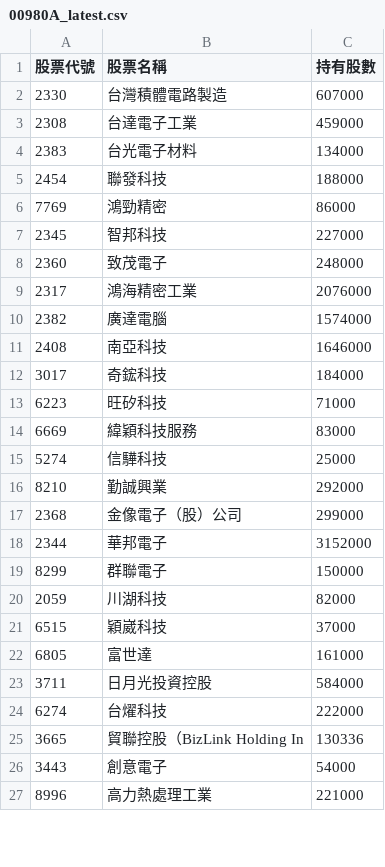
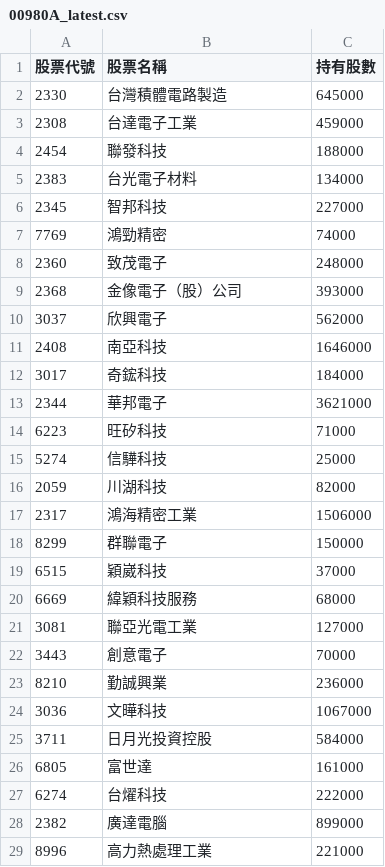
Before and after one commit to Hodichen/active-etf-tracker, a CSV file: 00980A_latest.csv, drawn as a sheet; only a part is shown; the diff covers the shown part only.

```diff
--- a/00980A_latest.csv
+++ b/00980A_latest.csv
@@ -1,27 +1,29 @@
 股票代號,股票名稱,持有股數
-2330,台灣積體電路製造,607000
+2330,台灣積體電路製造,645000
 2308,台達電子工業,459000
+2454,聯發科技,188000
 2383,台光電子材料,134000
-2454,聯發科技,188000
-7769,鴻勁精密,86000
 2345,智邦科技,227000
+7769,鴻勁精密,74000
 2360,致茂電子,248000
-2317,鴻海精密工業,2076000
-2382,廣達電腦,1574000
+2368,金像電子（股）公司,393000
+3037,欣興電子,562000
 2408,南亞科技,1646000
 3017,奇鋐科技,184000
+2344,華邦電子,3621000
 6223,旺矽科技,71000
-6669,緯穎科技服務,83000
 5274,信驊科技,25000
-8210,勤誠興業,292000
-2368,金像電子（股）公司,299000
-2344,華邦電子,3152000
+2059,川湖科技,82000
+2317,鴻海精密工業,1506000
 8299,群聯電子,150000
-2059,川湖科技,82000
 6515,穎崴科技,37000
+6669,緯穎科技服務,68000
+3081,聯亞光電工業,127000
+3443,創意電子,70000
+8210,勤誠興業,236000
+3036,文曄科技,1067000
+3711,日月光投資控股,584000
 6805,富世達,161000
-3711,日月光投資控股,584000
 6274,台燿科技,222000
-3665,貿聯控股（BizLink Holding In,130336
-3443,創意電子,54000
+2382,廣達電腦,899000
 8996,高力熱處理工業,221000
```
Also changed, not shown: 10 added rows, 14 removed rows and 2 moved rows elsewhere in this file.
